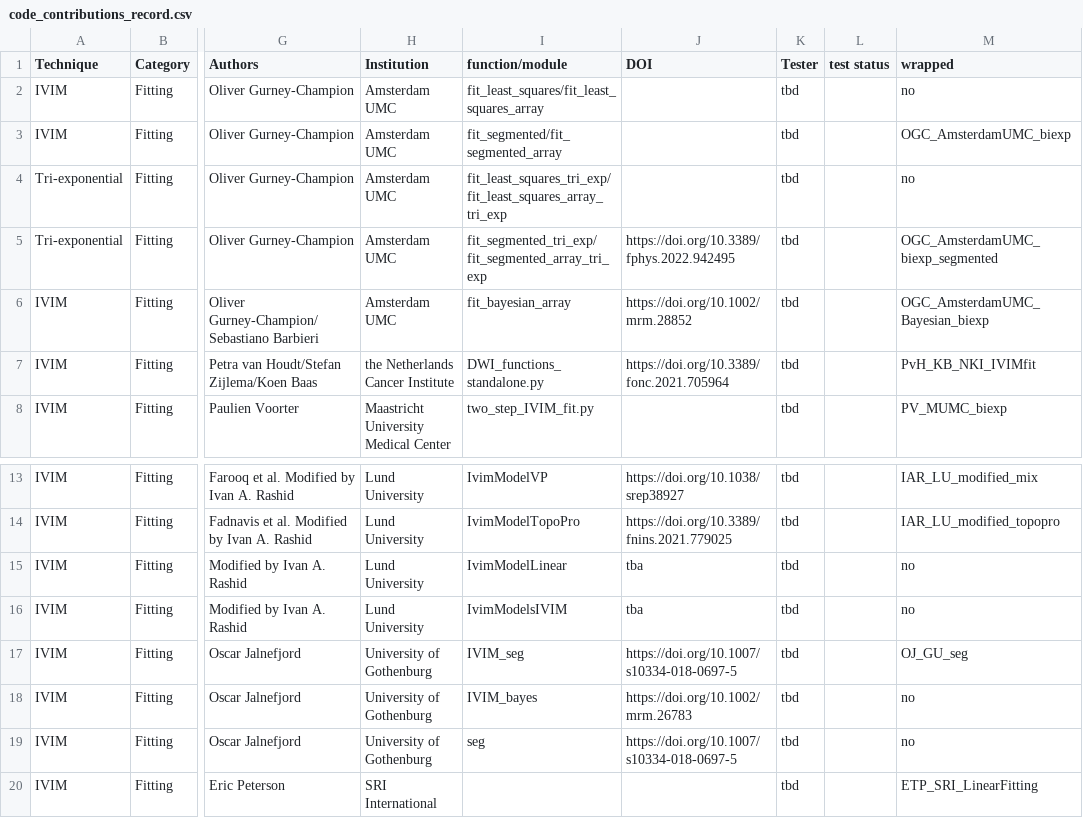
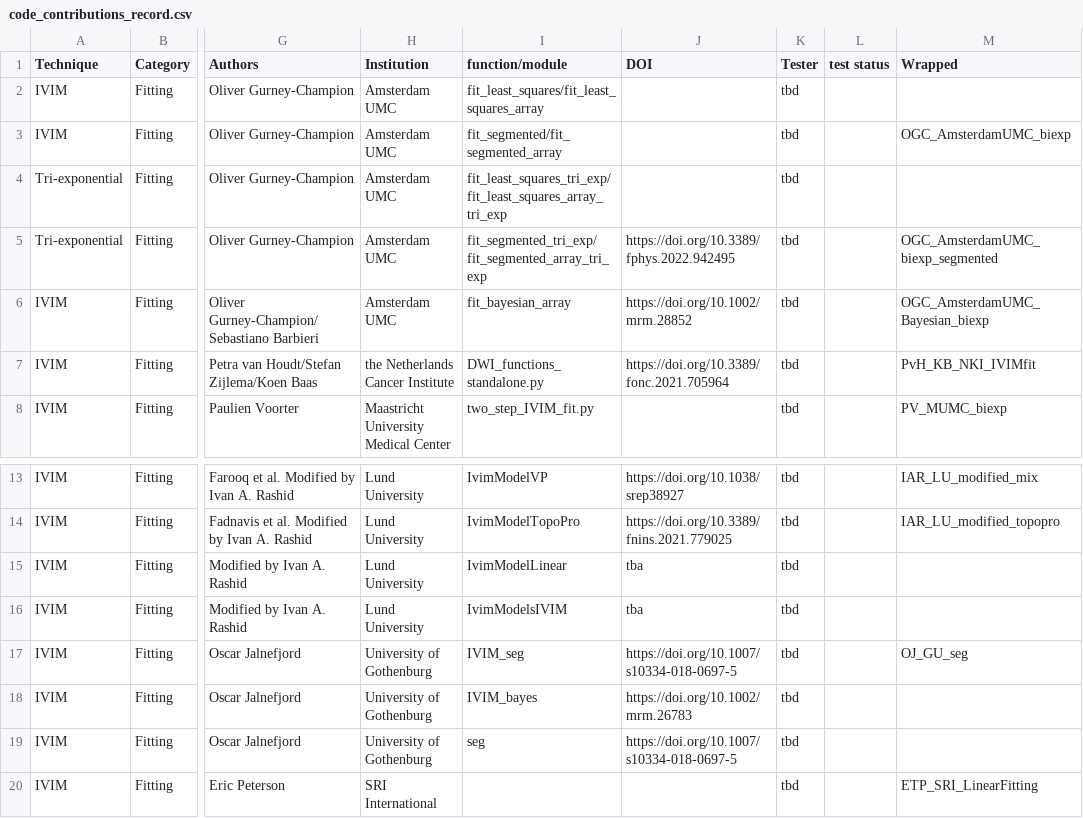
Before and after one commit to OSIPI/TF2.4_IVIM-MRI_CodeCollection, a CSV file: doc/code_contributions_record.csv, drawn as a sheet; only a part is shown, gaps mark what is left out; the diff names each change by its address in the sheet, - before the commit and + after, or states it on an @@ line.

Commit message:
Refactor column names in repostatus.py and combined_report.html

```diff
--- a/doc/code_contributions_record.csv
+++ b/doc/code_contributions_record.csv
-M1: wrapped
+M1: Wrapped
-M2 (Wrapped): no
+M2 (Wrapped): (empty)
-M4 (Wrapped): no
+M4 (Wrapped): (empty)
-M15:M16 (Wrapped): no
+M15:M16 (Wrapped): (empty)
-M18:M19 (Wrapped): no
+M18:M19 (Wrapped): (empty)
```
Also changed, not shown: 2 other files.
